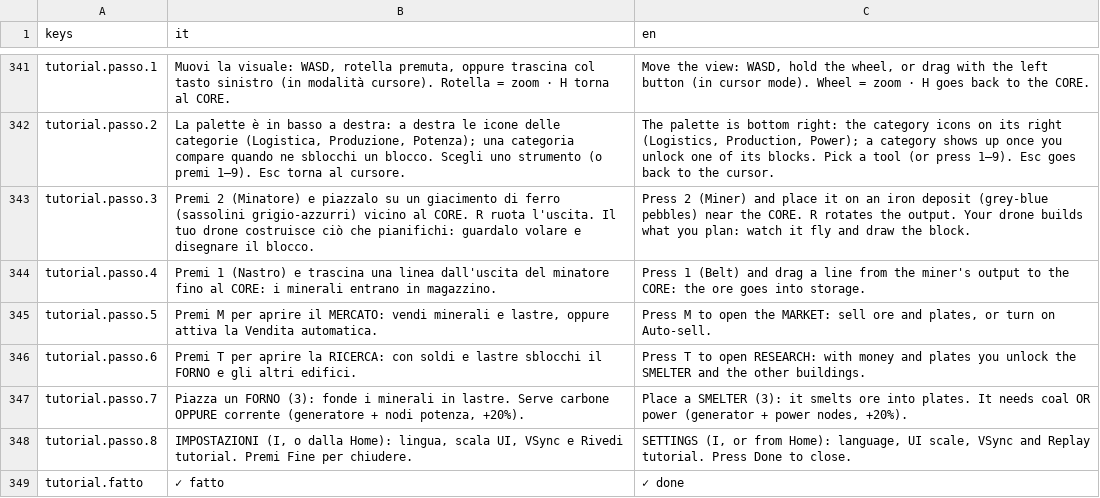
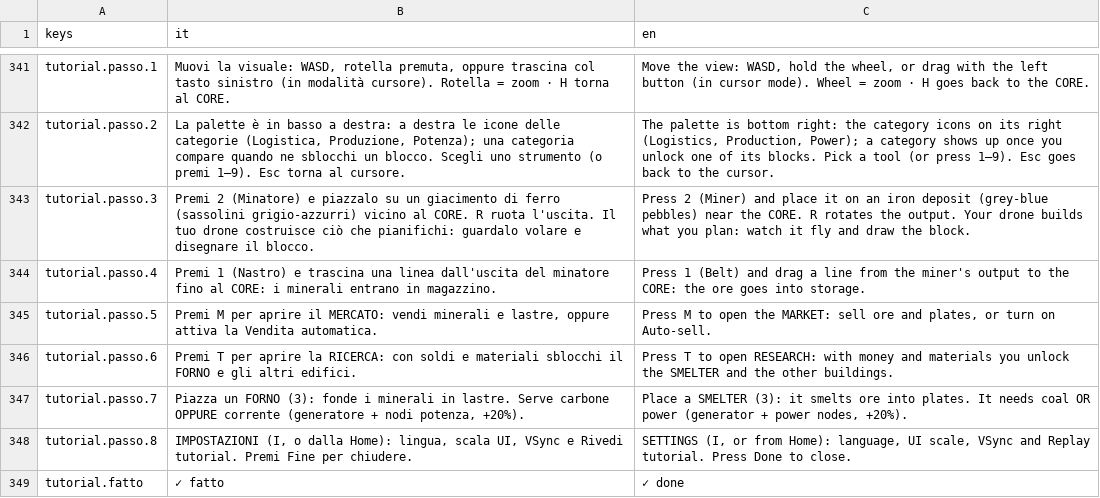
Before and after one commit to Juan0177/tIndustry, a CSV file: godot/lingue/testi.csv, drawn as a sheet; only a part is shown, gaps mark what is left out.

```diff
--- a/godot/lingue/testi.csv
+++ b/godot/lingue/testi.csv
@@ -345,3 +345,3 @@ tutorial.passo.4,Premi 1 (Nastro) e trascina una linea dall'uscita del minatore
 tutorial.passo.5,"Premi M per aprire il MERCATO: vendi minerali e lastre, oppure attiva la Vendita automatica.","Press M to open the MARKET: sell ore and plates, or turn on Auto-sell."
-tutorial.passo.6,Premi T per aprire la RICERCA: con soldi e lastre sblocchi il FORNO e gli altri edifici.,Press T to open RESEARCH: with money and plates you unlock the SMELTER and the other buildings.
+tutorial.passo.6,Premi T per aprire la RICERCA: con soldi e materiali sblocchi il FORNO e gli altri edifici.,Press T to open RESEARCH: with money and materials you unlock the SMELTER and the other buildings.
 tutorial.passo.7,"Piazza un FORNO (3): fonde i minerali in lastre. Serve carbone OPPURE corrente (generatore + nodi potenza, +20%).","Place a SMELTER (3): it smelts ore into plates. It needs coal OR power (generator + power nodes, +20%)."
```
Also changed, not shown: 22 other files.
